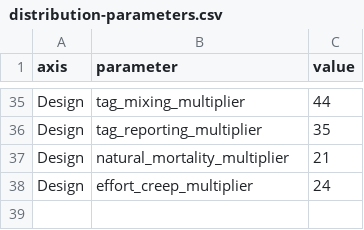
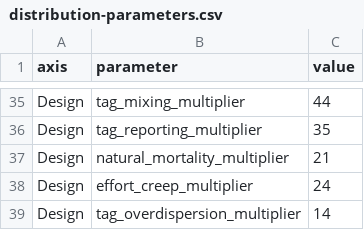
Before and after one commit to PacificCommunity/ofp-sam-bet-2026-ensemble, a CSV file: design/distribution-parameters.csv, drawn as a sheet; only a part is shown, gaps mark what is left out; the diff names each change by its address in the sheet, - before the commit and + after, or states it on an @@ line.

```diff
--- a/design/distribution-parameters.csv
+++ b/design/distribution-parameters.csv
+row 39: Design | tag_overdispersion_multiplier | 14
```
Also changed, not shown: design/discrete-summary.csv, design/input-validation-summary.csv, 18 other files.
